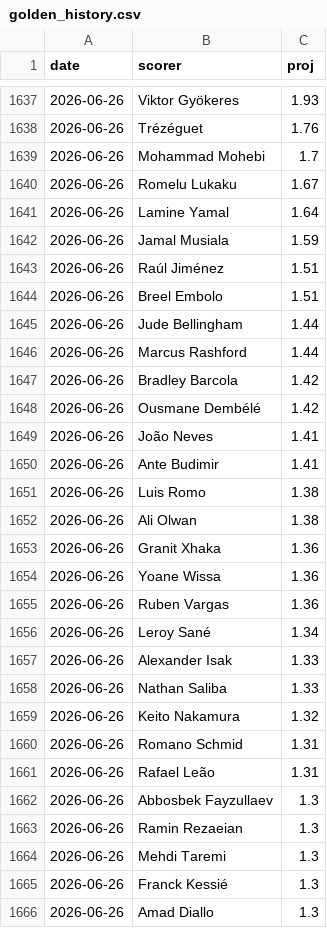
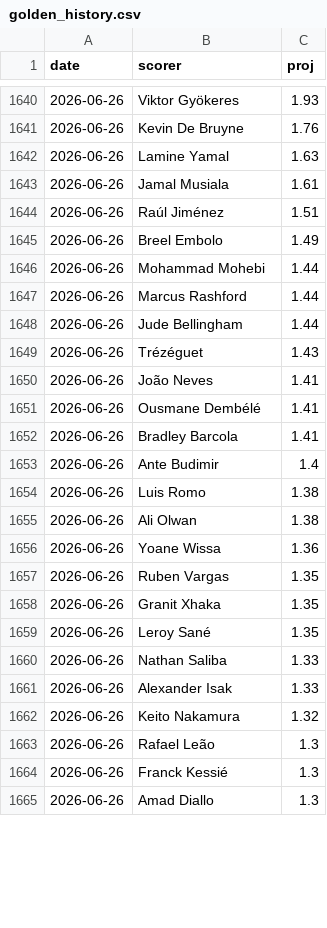
Before and after one commit to manuelcralves/WORLD-CUP-2026, a CSV file: outputs/golden_history.csv, drawn as a sheet; only a part is shown, gaps mark what is left out; the diff covers the shown part only.

```diff
--- a/outputs/golden_history.csv
+++ b/outputs/golden_history.csv
@@ -1637,29 +1640,25 @@ date,scorer,proj
 2026-06-26,Viktor Gyökeres,1.93
-2026-06-26,Trézéguet,1.76
-2026-06-26,Mohammad Mohebi,1.7
-2026-06-26,Romelu Lukaku,1.67
-2026-06-26,Lamine Yamal,1.64
-2026-06-26,Jamal Musiala,1.59
+2026-06-26,Kevin De Bruyne,1.76
+2026-06-26,Lamine Yamal,1.63
+2026-06-26,Jamal Musiala,1.61
 2026-06-26,Raúl Jiménez,1.51
-2026-06-26,Breel Embolo,1.51
+2026-06-26,Breel Embolo,1.49
+2026-06-26,Mohammad Mohebi,1.44
+2026-06-26,Marcus Rashford,1.44
 2026-06-26,Jude Bellingham,1.44
-2026-06-26,Marcus Rashford,1.44
-2026-06-26,Bradley Barcola,1.42
-2026-06-26,Ousmane Dembélé,1.42
+2026-06-26,Trézéguet,1.43
 2026-06-26,João Neves,1.41
-2026-06-26,Ante Budimir,1.41
+2026-06-26,Ousmane Dembélé,1.41
+2026-06-26,Bradley Barcola,1.41
+2026-06-26,Ante Budimir,1.4
 2026-06-26,Luis Romo,1.38
 2026-06-26,Ali Olwan,1.38
-2026-06-26,Granit Xhaka,1.36
 2026-06-26,Yoane Wissa,1.36
-2026-06-26,Ruben Vargas,1.36
-2026-06-26,Leroy Sané,1.34
+2026-06-26,Ruben Vargas,1.35
+2026-06-26,Granit Xhaka,1.35
+2026-06-26,Leroy Sané,1.35
+2026-06-26,Nathan Saliba,1.33
 2026-06-26,Alexander Isak,1.33
-2026-06-26,Nathan Saliba,1.33
 2026-06-26,Keito Nakamura,1.32
-2026-06-26,Romano Schmid,1.31
-2026-06-26,Rafael Leão,1.31
-2026-06-26,Abbosbek Fayzullaev,1.3
-2026-06-26,Ramin Rezaeian,1.3
-2026-06-26,Mehdi Taremi,1.3
+2026-06-26,Rafael Leão,1.3
 2026-06-26,Franck Kessié,1.3
```
Also changed, not shown: 11 added rows, 8 removed rows, 3 moved rows and 17 edited cells elsewhere in this file, api_cache/wc_events.csv, api_cache/wc_matches.csv, 6 other files.
